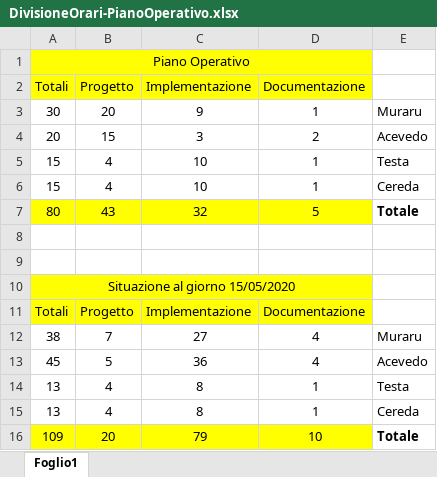
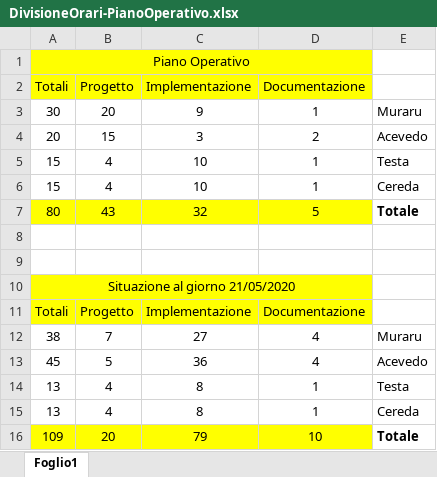
Before and after one commit to lm-paleocapa/Gofast, an Excel workbook: DivisioneOrari-PianoOperativo.xlsx, sheet Foglio1, drawn as a sheet; values as stored, in another font and other column widths than the file's, no borders; the diff names each change by its address in the sheet, - before the commit and + after, or states it on an @@ line.

Commit message:
sistemazione data

```diff
--- a/DivisioneOrari-PianoOperativo.xlsx (sheet Foglio1)
+++ b/DivisioneOrari-PianoOperativo.xlsx (sheet Foglio1)
-A10 (Totali): Situazione al giorno 15/05/2020
+A10 (Totali): Situazione al giorno 21/05/2020
```
